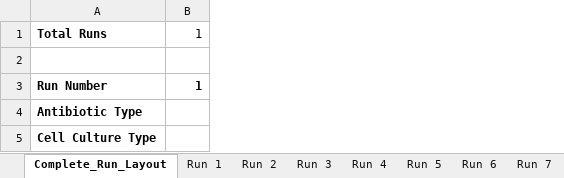
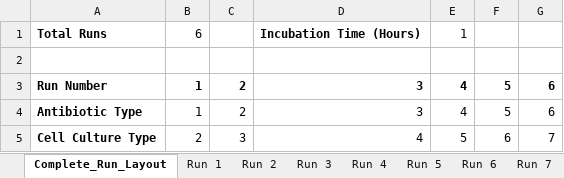
Before and after one commit to AD-SDL/BIO_workcell, an Excel workbook: bio_workcell/active_runs/Sample Excel Experiment Run Document.xlsx, sheet Complete_Run_Layout, drawn as a sheet; values as stored, in another font and other column widths than the file's, no borders; the diff names each change by its address in the sheet, - before the commit and + after, or states it on an @@ line.

```diff
--- a/bio_workcell/active_runs/Sample Excel Experiment Run Document.xlsx (sheet Complete_Run_Layout)
+++ b/bio_workcell/active_runs/Sample Excel Experiment Run Document.xlsx (sheet Complete_Run_Layout)
+column C, rows 3-5: 2 | 2 | 3
+column D, rows 1-5: Incubation Time (Hours) |  | 3 | 3 | 4
+column E, rows 1-5: 1 |  | 4 | 4 | 5
+column F, rows 3-5: 5 | 5 | 6
+column G, rows 3-5: 6 | 6 | 7
-B1: 1
+B1: 6
-B4: (empty)
+B4: 1
-B5: (empty)
+B5: 2
```
Also changed, not shown: sheet Run 4, sheet Run 6, sheet Run 1, sheet Run 2, sheet Run 3, sheet Run 5, 1 other file.
